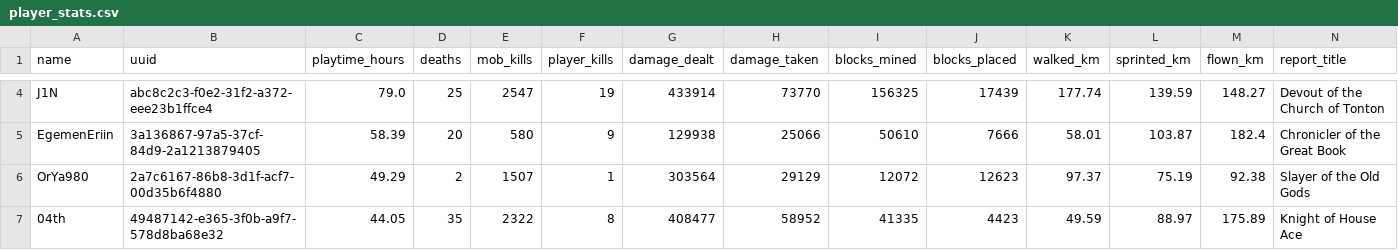
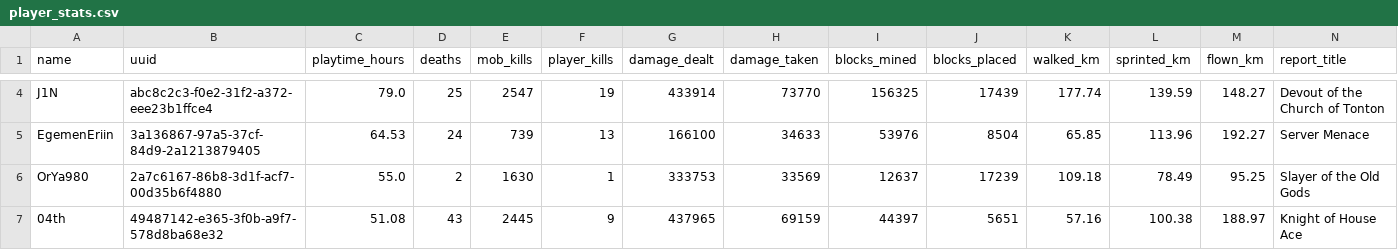
Before and after one commit to EgemenErin/MinecraftServerDataAnalysis, a CSV file: player_stats.csv, drawn as a sheet; only a part is shown, gaps mark what is left out; the diff covers the shown part only; the diff names each change by its address in the sheet, - before the commit and + after, or states it on an @@ line.

Commit message:
chore: update player stats (2026-07-13 03:00)

```diff
--- a/player_stats.csv
+++ b/player_stats.csv
-C5 (playtime_hours): 58.39
+C5 (playtime_hours): 64.53
-D5 (deaths): 20
+D5 (deaths): 24
-E5 (mob_kills): 580
+E5 (mob_kills): 739
-F5 (player_kills): 9
+F5 (player_kills): 13
-G5 (damage_dealt): 129938
+G5 (damage_dealt): 166100
-H5 (damage_taken): 25066
+H5 (damage_taken): 34633
-I5 (blocks_mined): 50610
+I5 (blocks_mined): 53976
-J5 (blocks_placed): 7666
+J5 (blocks_placed): 8504
-K5 (walked_km): 58.01
+K5 (walked_km): 65.85
-L5 (sprinted_km): 103.87
+L5 (sprinted_km): 113.96
-M5 (flown_km): 182.4
+M5 (flown_km): 192.27
-N5 (report_title): Chronicler of the Great Book
+N5 (report_title): Server Menace
-C6 (playtime_hours): 49.29
+C6 (playtime_hours): 55.0
-E6 (mob_kills): 1507
+E6 (mob_kills): 1630
-G6 (damage_dealt): 303564
+G6 (damage_dealt): 333753
-H6 (damage_taken): 29129
+H6 (damage_taken): 33569
-I6 (blocks_mined): 12072
+I6 (blocks_mined): 12637
-J6 (blocks_placed): 12623
+J6 (blocks_placed): 17239
-K6 (walked_km): 97.37
+K6 (walked_km): 109.18
-L6 (sprinted_km): 75.19
+L6 (sprinted_km): 78.49
-M6 (flown_km): 92.38
+M6 (flown_km): 95.25
-C7 (playtime_hours): 44.05
+C7 (playtime_hours): 51.08
-D7 (deaths): 35
+D7 (deaths): 43
-E7 (mob_kills): 2322
+E7 (mob_kills): 2445
-F7 (player_kills): 8
+F7 (player_kills): 9
-G7 (damage_dealt): 408477
+G7 (damage_dealt): 437965
-H7 (damage_taken): 58952
+H7 (damage_taken): 69159
-I7 (blocks_mined): 41335
+I7 (blocks_mined): 44397
-J7 (blocks_placed): 4423
+J7 (blocks_placed): 5651
-K7 (walked_km): 49.59
+K7 (walked_km): 57.16
-L7 (sprinted_km): 88.97
+L7 (sprinted_km): 100.38
-M7 (flown_km): 175.89
+M7 (flown_km): 188.97
```
Also changed, not shown: 50 edited cells elsewhere in this file, 2 other files.
